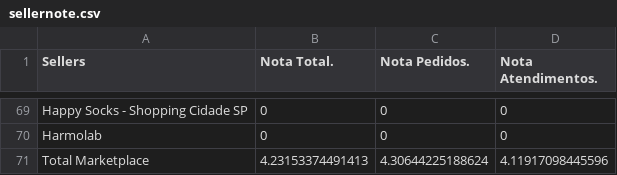
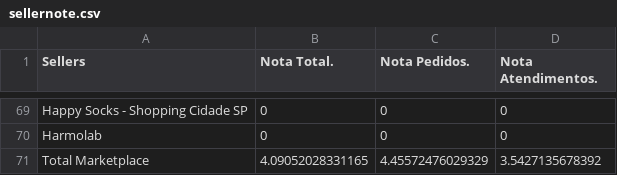
Before and after one commit to panvelinfinita/csv, a CSV file: sellernote.csv, drawn as a sheet; only a part is shown, gaps mark what is left out; the diff covers the shown part only.

Commit message:
sellernote.csv

```diff
--- a/sellernote.csv
+++ b/sellernote.csv
@@ -70,2 +70,2 @@ Happy Socks - Shopping Cidade SP,0,0,0
 Harmolab,0,0,0
-Total Marketplace,4.23153374491413,4.30644225188624,4.11917098445596
+Total Marketplace,4.09052028331165,4.45572476029329,3.5427135678392
```
Also changed, not shown: 14 added rows, 14 removed rows, 31 moved rows and 28 edited cells elsewhere in this file.
